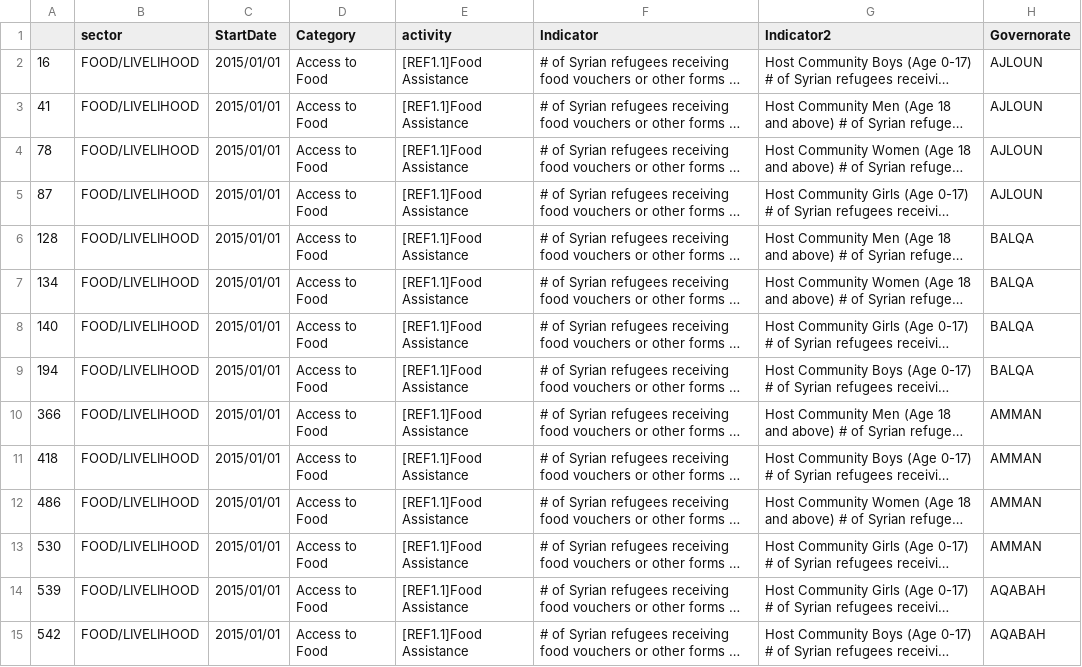
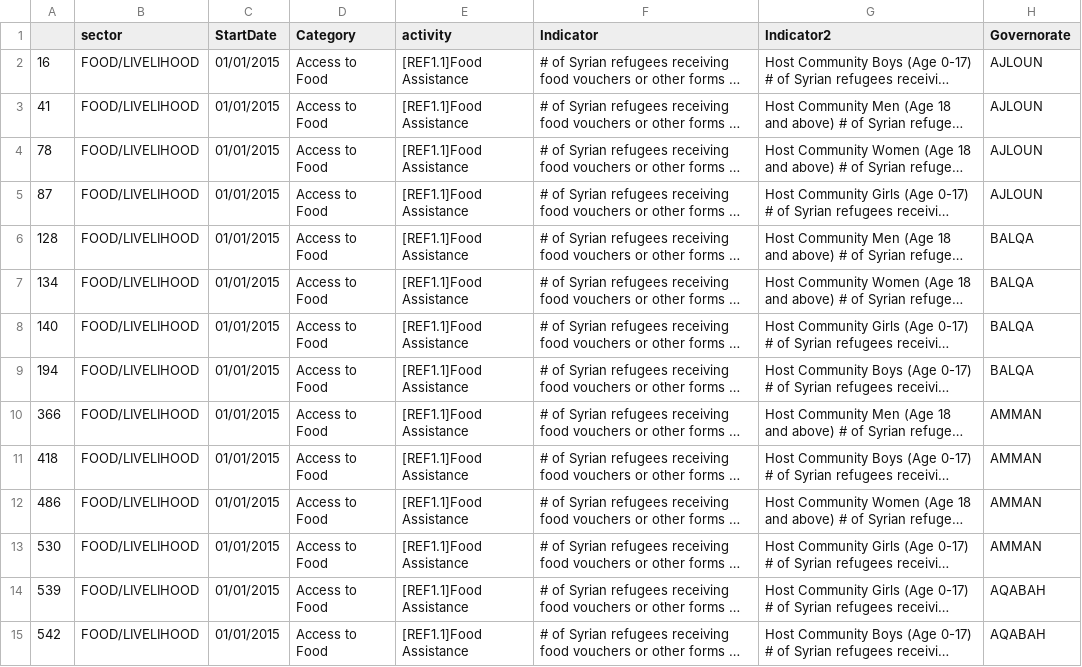
Before and after one commit to unhcr-jordan/unhcr-jordan.github.io, a CSV file: sectors/2015/food/data.csv, drawn as a sheet; only a part is shown; long unchanged cells end in …; the diff covers the shown part only; the diff names each change by its address in the sheet, - before the commit and + after, or states it on an @@ line.

Commit message:
Updated with old data

```diff
--- a/sectors/2015/food/data.csv
+++ b/sectors/2015/food/data.csv
-C2:C15 (StartDate): 2015/01/01
+C2:C15 (StartDate): 01/01/2015
```
Also changed, not shown: 38 edited cells elsewhere in this file, sectors/2015/education/data.csv, sectors/2015/health/data.csv, 4 other files.
